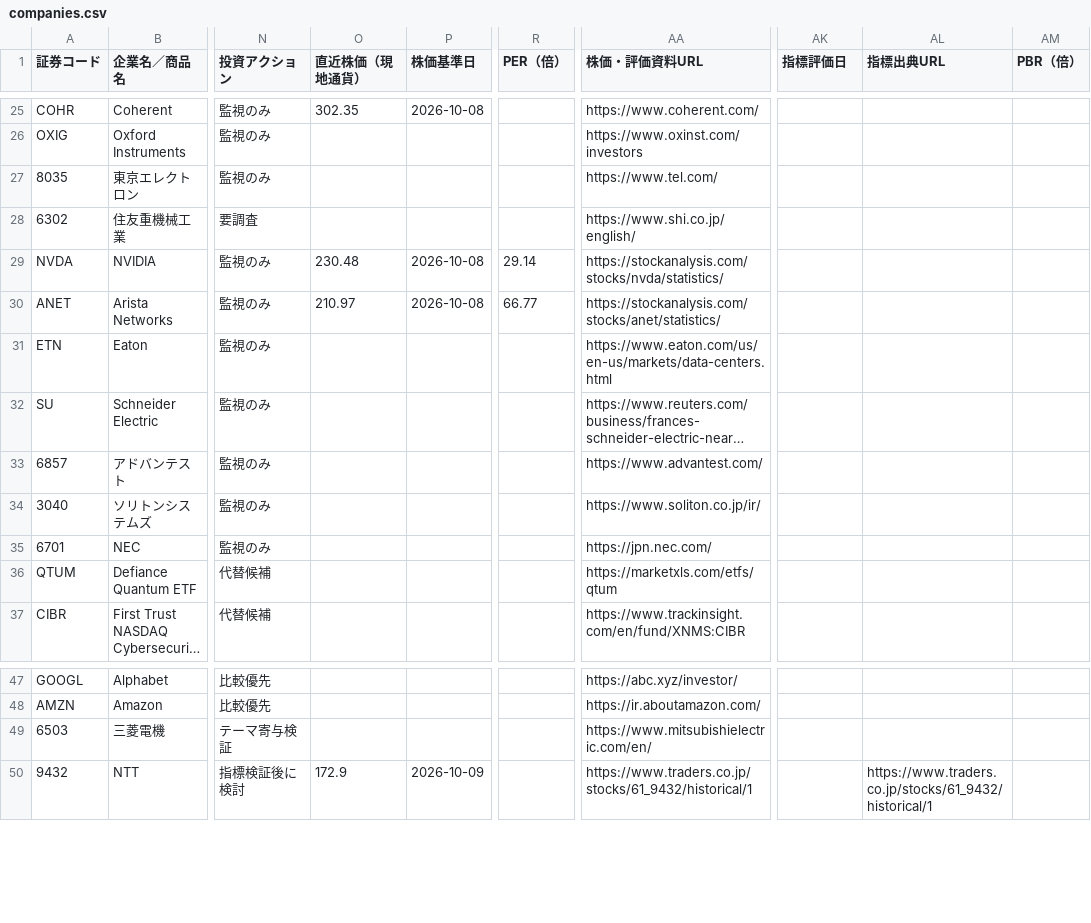
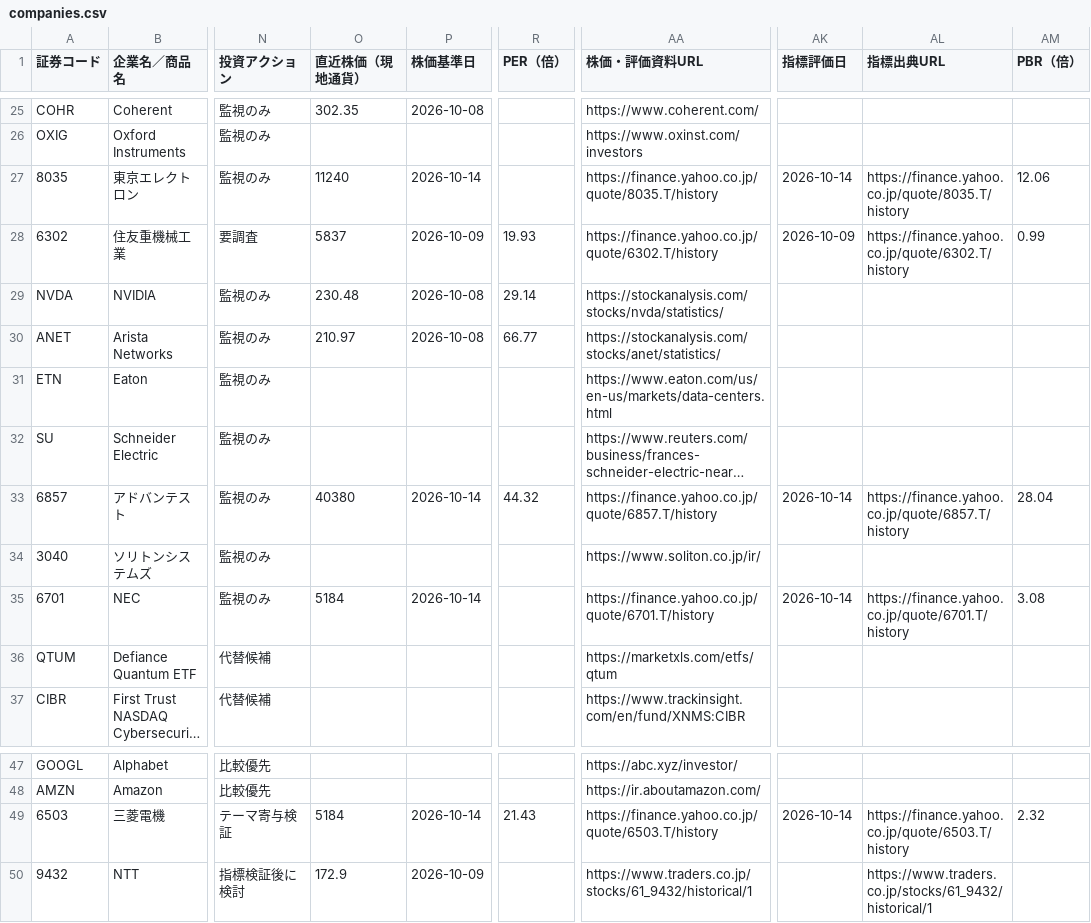
Before and after one commit to hibikiprime0098-dotcom/hibiki-investment-terminal, a CSV file: research-studio/data/companies.csv, drawn as a sheet; only a part is shown, gaps mark what is left out; long unchanged cells end in …; the diff covers the shown part only; the diff names each change by its address in the sheet, - before the commit and + after, or states it on an @@ line.

Commit message:
Fix missing JPY closes for Tokyo Electron Advantest NEC and add sourced PER/PBR snapshots

```diff
--- a/research-studio/data/companies.csv
+++ b/research-studio/data/companies.csv
-O27 (直近株価（現地通貨）): (empty)
+O27 (直近株価（現地通貨）): 11240
-P27 (株価基準日): (empty)
+P27 (株価基準日): 2026-10-14
-AA27 (株価・評価資料URL): https://www.tel.com/
+AA27 (株価・評価資料URL): https://finance.yahoo.co.jp/quote/8035.T/history
-AK27 (指標評価日): (empty)
+AK27 (指標評価日): 2026-10-14
-AL27 (指標出典URL): (empty)
+AL27 (指標出典URL): https://finance.yahoo.co.jp/quote/8035.T/history
-AM27 (PBR（倍）): (empty)
+AM27 (PBR（倍）): 12.06
-O28 (直近株価（現地通貨）): (empty)
+O28 (直近株価（現地通貨）): 5837
-P28 (株価基準日): (empty)
+P28 (株価基準日): 2026-10-09
-R28 (PER（倍）): (empty)
+R28 (PER（倍）): 19.93
-AA28 (株価・評価資料URL): https://www.shi.co.jp/english/
+AA28 (株価・評価資料URL): https://finance.yahoo.co.jp/quote/6302.T/history
-AK28 (指標評価日): (empty)
+AK28 (指標評価日): 2026-10-09
-AL28 (指標出典URL): (empty)
+AL28 (指標出典URL): https://finance.yahoo.co.jp/quote/6302.T/history
-AM28 (PBR（倍）): (empty)
+AM28 (PBR（倍）): 0.99
-O33 (直近株価（現地通貨）): (empty)
+O33 (直近株価（現地通貨）): 40380
-P33 (株価基準日): (empty)
+P33 (株価基準日): 2026-10-14
-R33 (PER（倍）): (empty)
+R33 (PER（倍）): 44.32
-AA33 (株価・評価資料URL): https://www.advantest.com/
+AA33 (株価・評価資料URL): https://finance.yahoo.co.jp/quote/6857.T/history
-AK33 (指標評価日): (empty)
+AK33 (指標評価日): 2026-10-14
-AL33 (指標出典URL): (empty)
+AL33 (指標出典URL): https://finance.yahoo.co.jp/quote/6857.T/history
-AM33 (PBR（倍）): (empty)
+AM33 (PBR（倍）): 28.04
-O35 (直近株価（現地通貨）): (empty)
+O35 (直近株価（現地通貨）): 5184
-P35 (株価基準日): (empty)
+P35 (株価基準日): 2026-10-14
-AA35 (株価・評価資料URL): https://jpn.nec.com/
+AA35 (株価・評価資料URL): https://finance.yahoo.co.jp/quote/6701.T/history
-AK35 (指標評価日): (empty)
+AK35 (指標評価日): 2026-10-14
-AL35 (指標出典URL): (empty)
+AL35 (指標出典URL): https://finance.yahoo.co.jp/quote/6701.T/history
-AM35 (PBR（倍）): (empty)
+AM35 (PBR（倍）): 3.08
-O49 (直近株価（現地通貨）): (empty)
+O49 (直近株価（現地通貨）): 5184
-P49 (株価基準日): (empty)
+P49 (株価基準日): 2026-10-14
-R49 (PER（倍）): (empty)
+R49 (PER（倍）): 21.43
-AA49 (株価・評価資料URL): https://www.mitsubishielectric.com/en/
+AA49 (株価・評価資料URL): https://finance.yahoo.co.jp/quote/6503.T/history
-AK49 (指標評価日): (empty)
+AK49 (指標評価日): 2026-10-14
-AL49 (指標出典URL): (empty)
+AL49 (指標出典URL): https://finance.yahoo.co.jp/quote/6503.T/history
-AM49 (PBR（倍）): (empty)
+AM49 (PBR（倍）): 2.32
```
Also changed, not shown: 17 edited cells elsewhere in this file.
